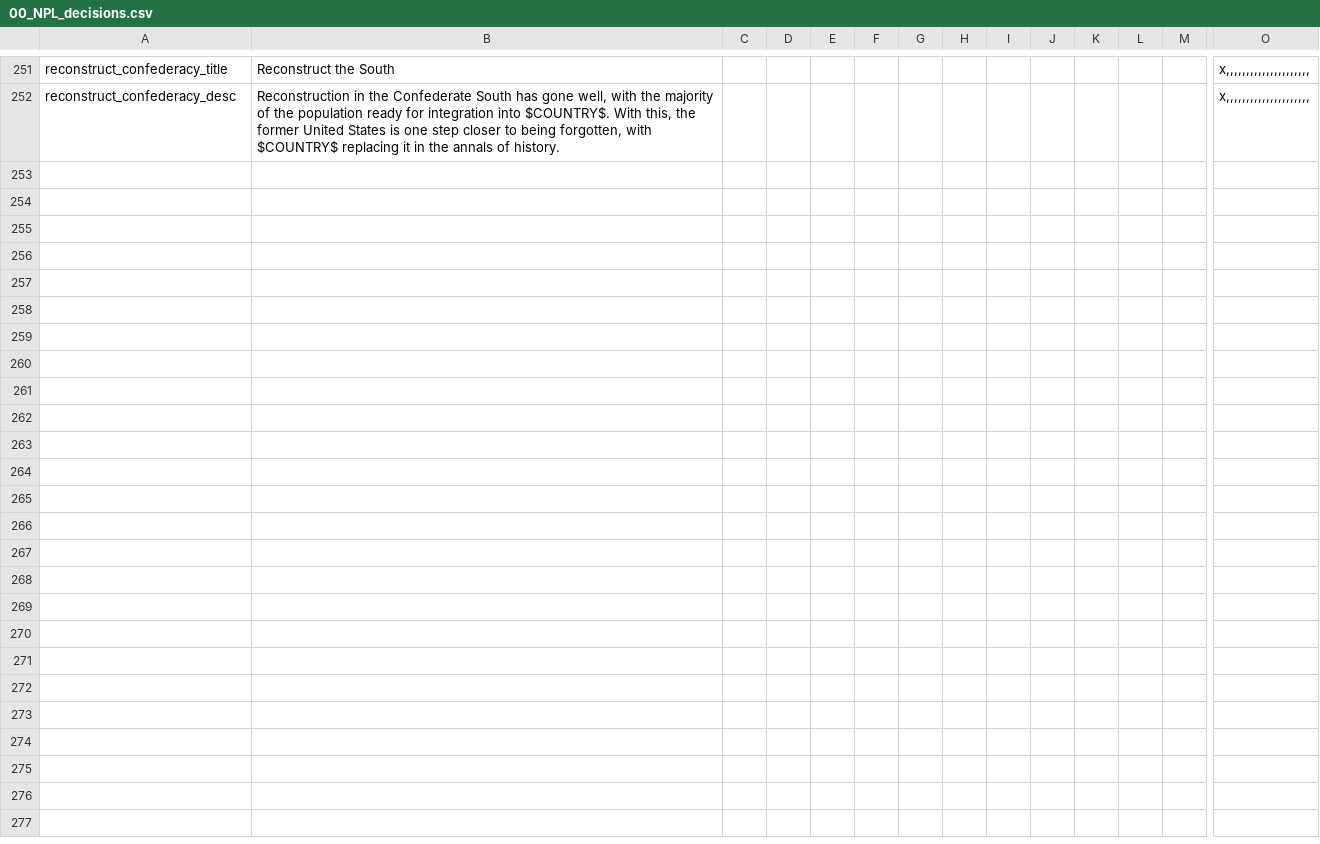
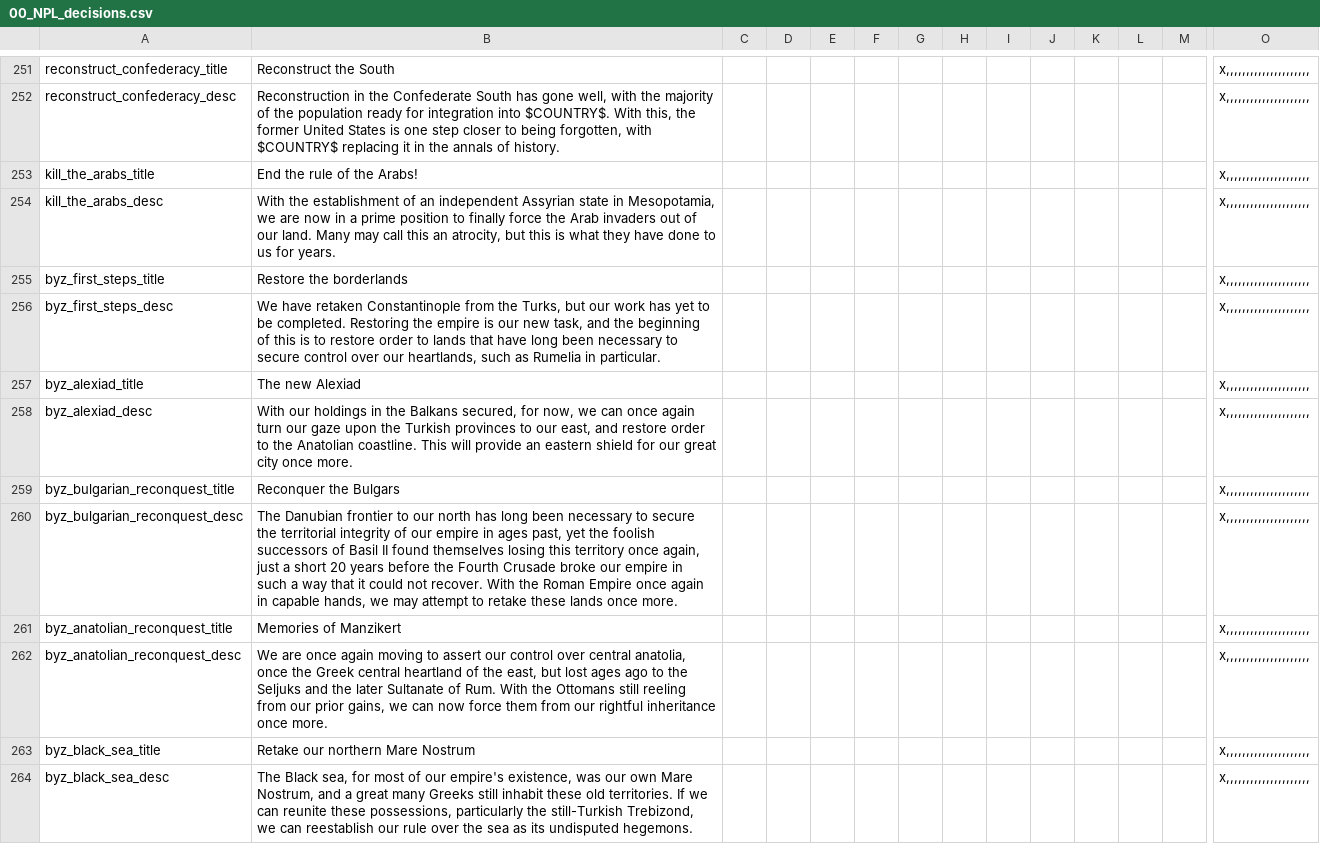
Before and after one commit to Nobrenium/Napoleons-Legacy-Revitalized, a CSV file: localisation/00_NPL_decisions.csv, drawn as a sheet; only a part is shown, gaps mark what is left out; rows hold the shown columns only; the diff names each change by its address in the sheet, - before the commit and + after, or states it on an @@ line.

Commit message:
Update 00_NPL_decisions.csv

```diff
--- a/localisation/00_NPL_decisions.csv
+++ b/localisation/00_NPL_decisions.csv
+row 253: kill_the_arabs_title | End the rule of the Arabs! |  |  |  |  |  |  |  |  |  |  |  | x,,,,,,,,,,,,,,,,,,,,,
+row 254: kill_the_arabs_desc | With the establishment of an independent Assyrian state in Mesopotamia, we are now in a prime position to finally force the Arab invaders out of our land. Many may call this an atrocity, but this is what they have done to us for years. |  |  |  |  |  |  |  |  |  |  |  | x,,,,,,,,,,,,,,,,,,,,,
+row 255: byz_first_steps_title | Restore the borderlands |  |  |  |  |  |  |  |  |  |  |  | x,,,,,,,,,,,,,,,,,,,,,
+row 256: byz_first_steps_desc | We have retaken Constantinople from the Turks, but our work has yet to be completed. Restoring the empire is our new task, and the beginning of this is to restore order to lands that have long been necessary to secure control over our heartlands, such as Rumelia in particular. |  |  |  |  |  |  |  |  |  |  |  | x,,,,,,,,,,,,,,,,,,,,,
+row 257: byz_alexiad_title | The new Alexiad |  |  |  |  |  |  |  |  |  |  |  | x,,,,,,,,,,,,,,,,,,,,,
+row 258: byz_alexiad_desc | With our holdings in the Balkans secured, for now, we can once again turn our gaze upon the Turkish provinces to our east, and restore order to the Anatolian coastline. This will provide an eastern shield for our great city once more. |  |  |  |  |  |  |  |  |  |  |  | x,,,,,,,,,,,,,,,,,,,,,
+row 259: byz_bulgarian_reconquest_title | Reconquer the Bulgars |  |  |  |  |  |  |  |  |  |  |  | x,,,,,,,,,,,,,,,,,,,,,
+row 260: byz_bulgarian_reconquest_desc | The Danubian frontier to our north has long been necessary to secure the territorial integrity of our empire in ages past, yet the foolish successors of Basil II found themselves losing this territory once again, just a short 20 years before the Fourth Crusade broke our empire in such a way that it could not recover. With the Roman Empire once again in capable hands, we may attempt to retake these lands once more. |  |  |  |  |  |  |  |  |  |  |  | x,,,,,,,,,,,,,,,,,,,,,
+row 261: byz_anatolian_reconquest_title | Memories of Manzikert |  |  |  |  |  |  |  |  |  |  |  | x,,,,,,,,,,,,,,,,,,,,,
+row 262: byz_anatolian_reconquest_desc | We are once again moving to assert our control over central anatolia, once the Greek central heartland of the east, but lost ages ago to the Seljuks and the later Sultanate of Rum. With the Ottomans still reeling from our prior gains, we can now force them from our rightful inheritance once more. |  |  |  |  |  |  |  |  |  |  |  | x,,,,,,,,,,,,,,,,,,,,,
+row 263: byz_black_sea_title | Retake our northern Mare Nostrum |  |  |  |  |  |  |  |  |  |  |  | x,,,,,,,,,,,,,,,,,,,,,
+row 264: byz_black_sea_desc | The Black sea, for most of our empire's existence, was our own Mare Nostrum, and a great many Greeks still inhabit these old territories. If we can reunite these possessions, particularly the still-Turkish Trebizond, we can reestablish our rule over the sea as its undisputed hegemons. |  |  |  |  |  |  |  |  |  |  |  | x,,,,,,,,,,,,,,,,,,,,,
```
